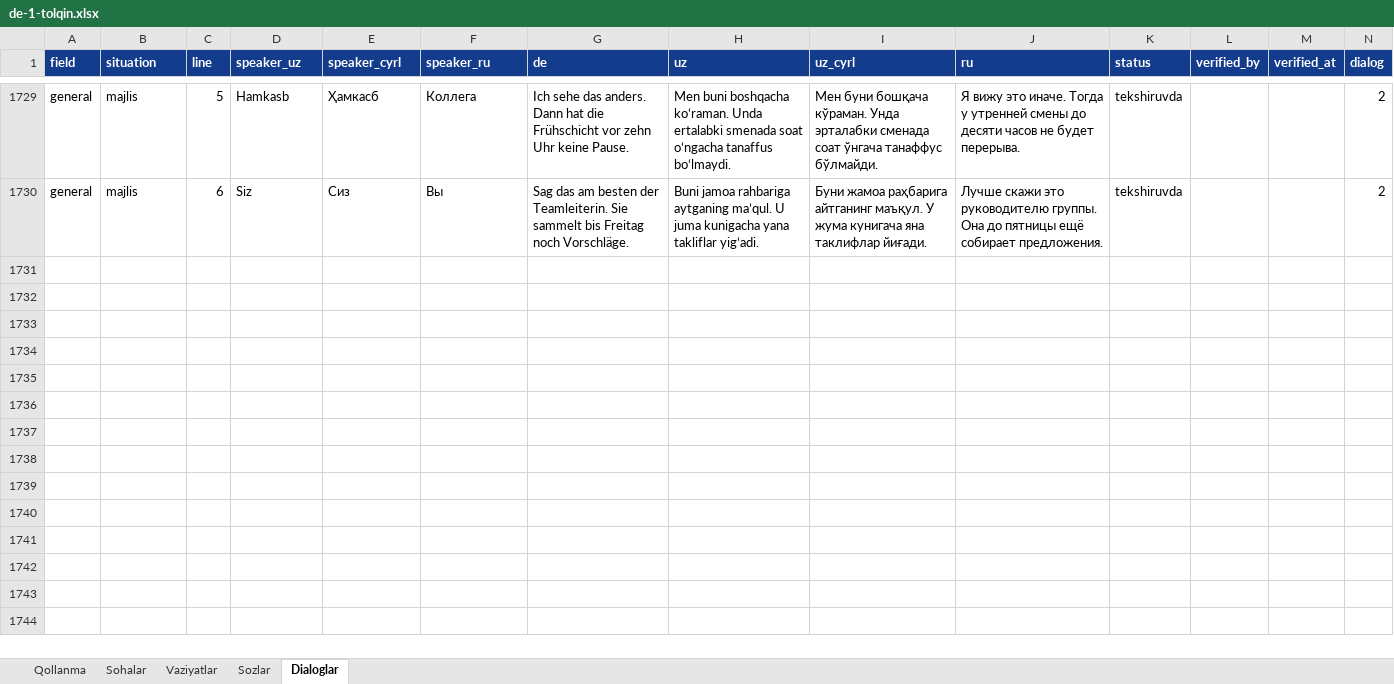
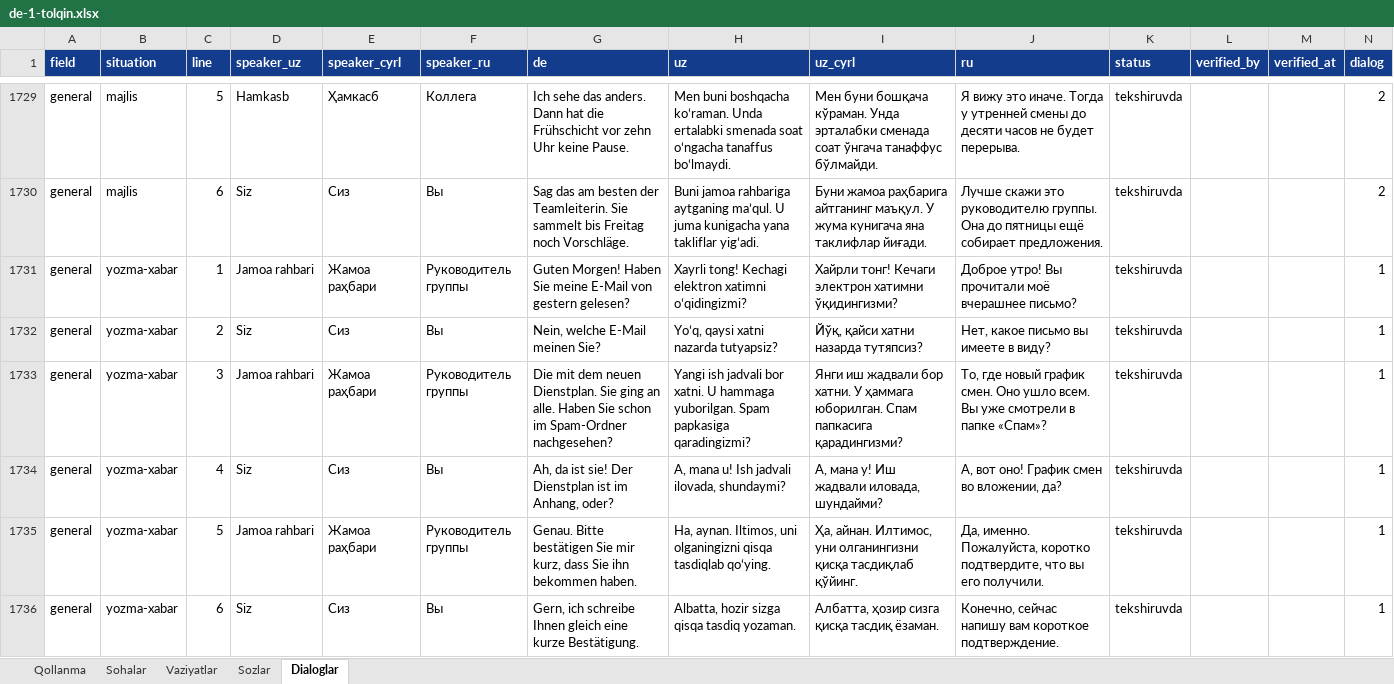
Before and after one commit to Jahon-gir/Qaldirgoch, an Excel workbook: docs/content/de-1-tolqin.xlsx, sheet Dialoglar, drawn as a sheet; only a part is shown, gaps mark what is left out; values as stored, in another font and other column widths than the file's, no borders; the diff names each change by its address in the sheet, - before the commit and + after, or states it on an @@ line.

```diff
--- a/docs/content/de-1-tolqin.xlsx (sheet Dialoglar)
+++ b/docs/content/de-1-tolqin.xlsx (sheet Dialoglar)
+row 1731: general | yozma-xabar | 1 | Jamoa rahbari | Жамоа раҳбари | Руководитель группы | Guten Morgen! Haben Sie meine E-Mail von gestern gelesen? | Xayrli tong! Kechagi elektron xatimni oʻqidingizmi? | Хайрли тонг! Кечаги электрон хатимни ўқидингизми? | Доброе утро! Вы прочитали моё вчерашнее письмо? | tekshiruvda |  |  | 1
+row 1732: general | yozma-xabar | 2 | Siz | Сиз | Вы | Nein, welche E-Mail meinen Sie? | Yoʻq, qaysi xatni nazarda tutyapsiz? | Йўқ, қайси хатни назарда тутяпсиз? | Нет, какое письмо вы имеете в виду? | tekshiruvda |  |  | 1
+row 1733: general | yozma-xabar | 3 | Jamoa rahbari | Жамоа раҳбари | Руководитель группы | Die mit dem neuen Dienstplan. Sie ging an alle. Haben Sie schon im Spam-Ordner nachgesehen? | Yangi ish jadvali bor xatni. U hammaga yuborilgan. Spam papkasiga qaradingizmi? | Янги иш жадвали бор хатни. У ҳаммага юборилган. Спам папкасига қарадингизми? | То, где новый график смен. Оно ушло всем. Вы уже смотрели в папке «Спам»? | tekshiruvda |  |  | 1
+row 1734: general | yozma-xabar | 4 | Siz | Сиз | Вы | Ah, da ist sie! Der Dienstplan ist im Anhang, oder? | A, mana u! Ish jadvali ilovada, shundaymi? | А, мана у! Иш жадвали иловада, шундайми? | А, вот оно! График смен во вложении, да? | tekshiruvda |  |  | 1
+row 1735: general | yozma-xabar | 5 | Jamoa rahbari | Жамоа раҳбари | Руководитель группы | Genau. Bitte bestätigen Sie mir kurz, dass Sie ihn bekommen haben. | Ha, aynan. Iltimos, uni olganingizni qisqa tasdiqlab qoʻying. | Ҳа, айнан. Илтимос, уни олганингизни қисқа тасдиқлаб қўйинг. | Да, именно. Пожалуйста, коротко подтвердите, что вы его получили. | tekshiruvda |  |  | 1
+row 1736: general | yozma-xabar | 6 | Siz | Сиз | Вы | Gern, ich schreibe Ihnen gleich eine kurze Bestätigung. | Albatta, hozir sizga qisqa tasdiq yozaman. | Албатта, ҳозир сизга қисқа тасдиқ ёзаман. | Конечно, сейчас напишу вам короткое подтверждение. | tekshiruvda |  |  | 1
```
Also changed, not shown: sheet Sozlar, sheet Vaziyatlar, 6 other files.
